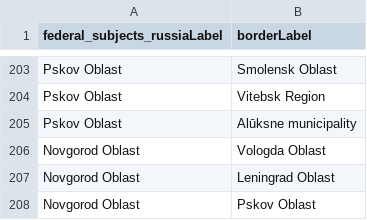
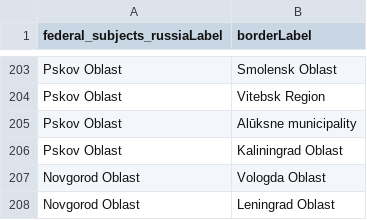
Before and after one commit to Wohesi/progtheorie, a CSV file: csv-borders/RussiaCompleteDataset.csv, drawn as a sheet; only a part is shown, gaps mark what is left out; the shorter side is filled out with more unchanged rows; the diff names each change by its address in the sheet, - before the commit and + after, or states it on an @@ line.

Commit message:
added kaliningrad oblast (borders with pskov

```diff
--- a/csv-borders/RussiaCompleteDataset.csv
+++ b/csv-borders/RussiaCompleteDataset.csv
+row 206: Pskov Oblast | Kaliningrad Oblast
```
